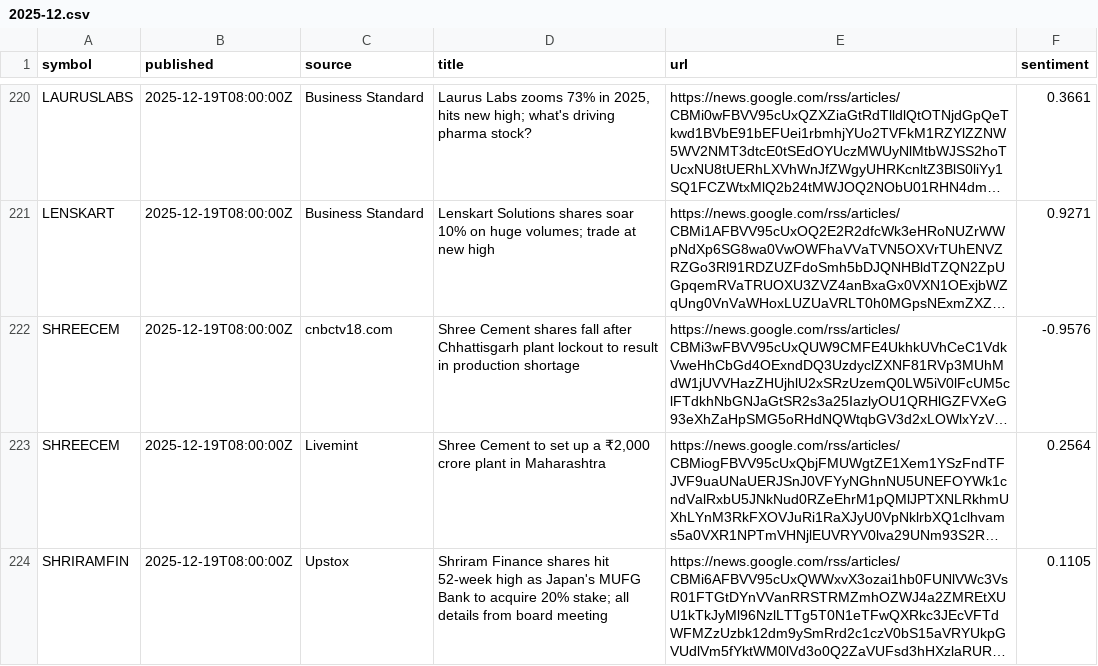
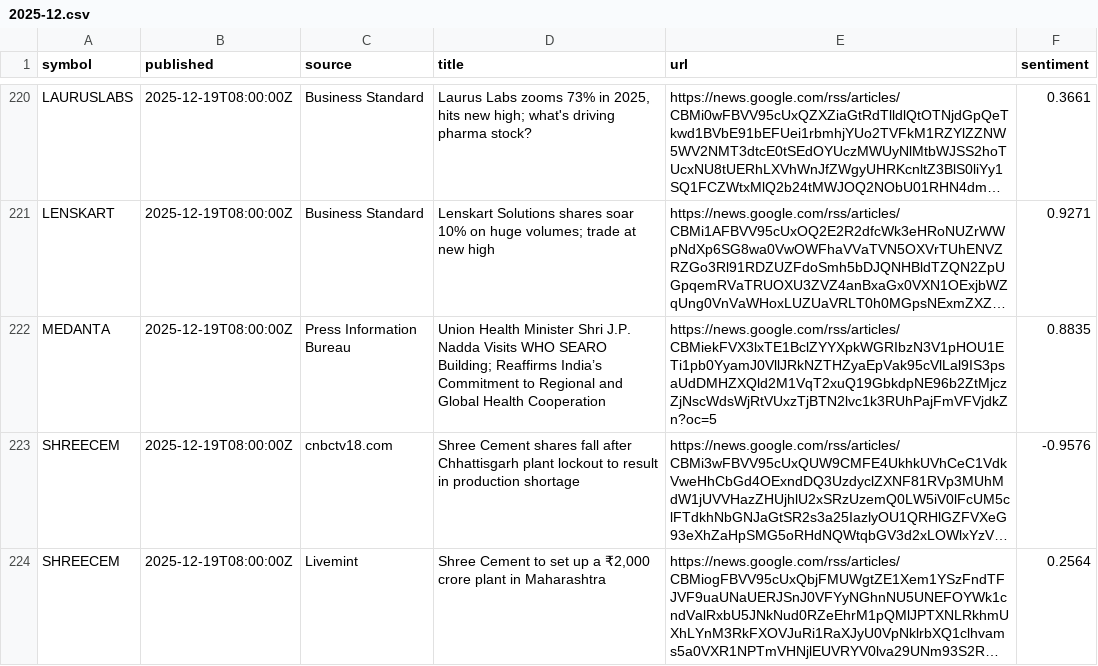
Before and after one commit to san1eev1/Stock-predictor, a CSV file: news/2025-12.csv, drawn as a sheet; only a part is shown, gaps mark what is left out; the shorter side is filled out with more unchanged rows; long unchanged cells end in …; the diff names each change by its address in the sheet, - before the commit and + after, or states it on an @@ line.

```diff
--- a/news/2025-12.csv
+++ b/news/2025-12.csv
+row 222: MEDANTA | 2025-12-19T08:00:00Z | Press Information Bureau | Union Health Minister Shri J.P. Nadda Visits WHO SEARO Building; Reaffirms India’s Commitment to Regional and Global Health Cooperation | https://news.google.com/rss/articles/CBMiekFVX3lxTE1BclZYYXpkWGRIbzN3V1pHOU1ETi1pb0YyamJ0VllJRkNZTHZyaEpVak95cVlLal9IS3psaUdDMHZXQld2M1VqT2xuQ19GbkdpNE96b2ZtMjczZjNscWdsWjRtVUxzTjBTN2lvc1k3RUhPajFmVFVjdkZn?oc=5 | 0.8835
```
Also changed, not shown: news/2017-08.csv, news/2022-09.csv, 12 other files.
